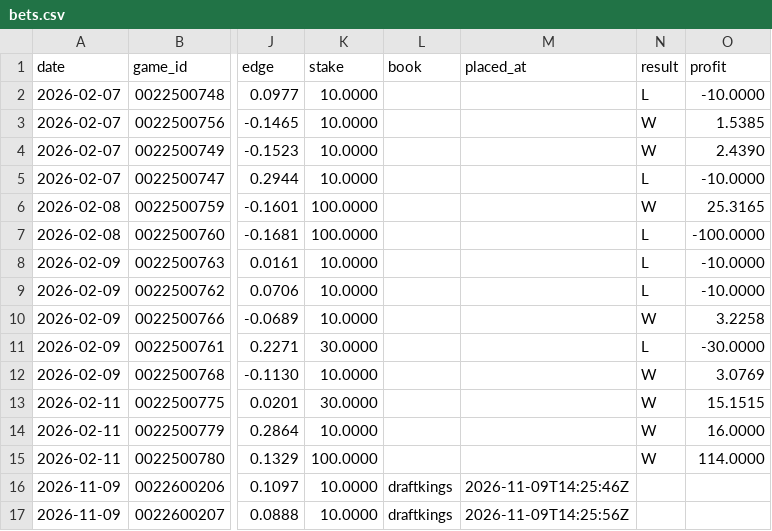
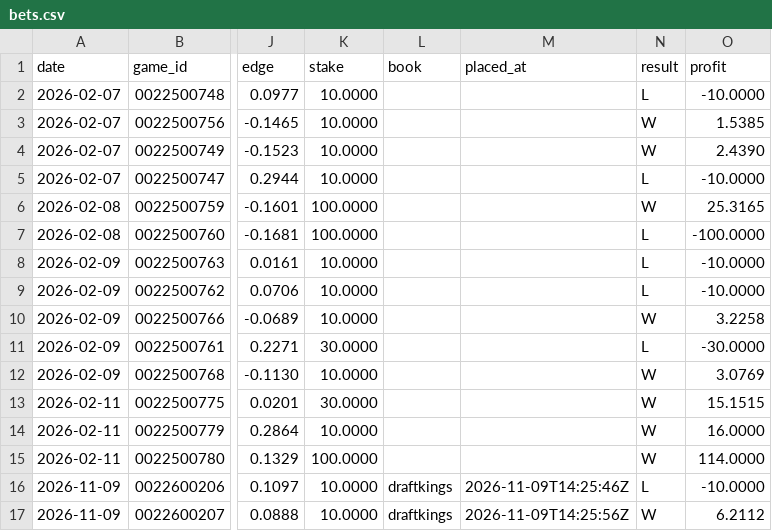
Before and after one commit to tylernordberg0/nba-game-predictor, a CSV file: results/bets.csv, drawn as a sheet; only a part is shown, gaps mark what is left out; the diff names each change by its address in the sheet, - before the commit and + after, or states it on an @@ line.

Commit message:
Live picks and bets through 2026-11-10

```diff
--- a/results/bets.csv
+++ b/results/bets.csv
-N16 (result): (empty)
+N16 (result): L
-O16 (profit): (empty)
+O16 (profit): -10.0000
-N17 (result): (empty)
+N17 (result): W
-O17 (profit): (empty)
+O17 (profit): 6.2112
```
Also changed, not shown: results/predictions.csv.
